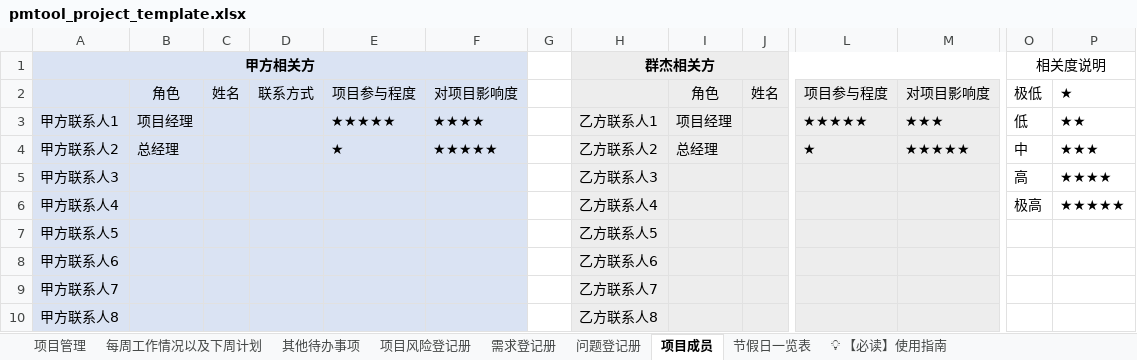
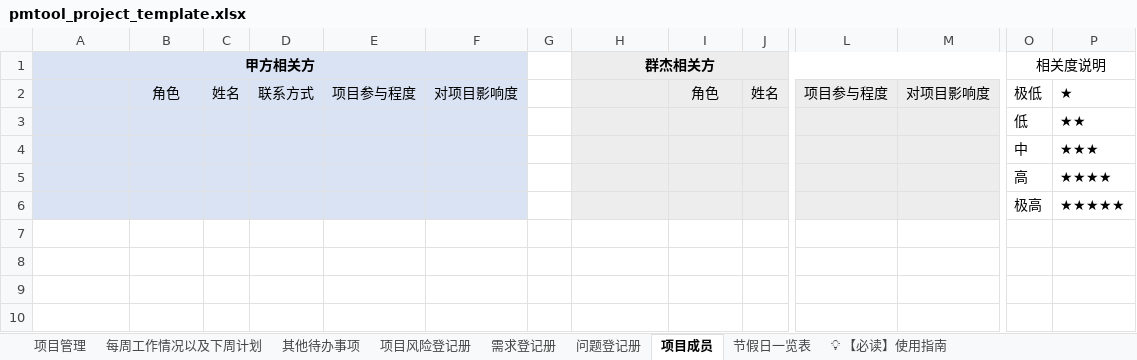
Before and after one commit to xingfudingge/PMTOOL, an Excel workbook: app/src/assets/templates/pmtool_project_template.xlsx, sheet 项目成员, drawn as a sheet; only a part is shown, gaps mark what is left out; values as stored, in another font and other column widths than the file's, no borders; removed rows and columns are numbered as before the commit, all else as after; rows hold the shown columns only; the diff names each change by its address in the sheet, - before the commit and + after, or states it on an @@ line.

```diff
--- a/app/src/assets/templates/pmtool_project_template.xlsx (sheet 项目成员)
+++ b/app/src/assets/templates/pmtool_project_template.xlsx (sheet 项目成员)
-row 3: 甲方联系人1 | 项目经理 |  |  | ★★★★★ | ★★★★ |  | 乙方联系人1 | 项目经理 |  | ★★★★★ | ★★★ | 低 | ★★
-row 4: 甲方联系人2 | 总经理 |  |  | ★ | ★★★★★ |  | 乙方联系人2 | 总经理 |  | ★ | ★★★★★ | 中 | ★★★
-row 5: 甲方联系人3 |  |  |  |  |  |  | 乙方联系人3 |  |  |  |  | 高 | ★★★★
-row 6: 甲方联系人4 |  |  |  |  |  |  | 乙方联系人4 |  |  |  |  | 极高 | ★★★★★
-row 7: 甲方联系人5 |  |  |  |  |  |  | 乙方联系人5
-row 8: 甲方联系人6 |  |  |  |  |  |  | 乙方联系人6
-row 9: 甲方联系人7 |  |  |  |  |  |  | 乙方联系人7
-row 10: 甲方联系人8 |  |  |  |  |  |  | 乙方联系人8
+row 3:  |  |  |  |  |  |  |  |  |  |  |  | 低 | ★★
+row 4:  |  |  |  |  |  |  |  |  |  |  |  | 中 | ★★★
+row 5:  |  |  |  |  |  |  |  |  |  |  |  | 高 | ★★★★
+row 6:  |  |  |  |  |  |  |  |  |  |  |  | 极高 | ★★★★★
```
Also changed, not shown: sheet 节假日一览表, sheet 每周工作情况以及下周计划, sheet 其他待办事项, sheet 问题登记册, sheet 需求登记册, sheet 项目风险登记册, charts or pictures.
